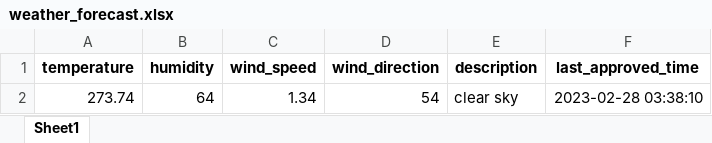
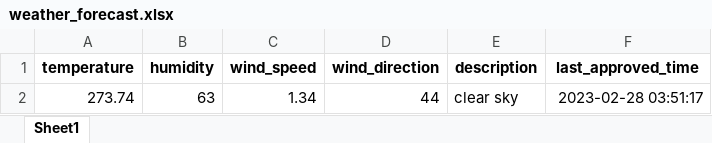
Before and after one commit to 13w13/test, an Excel workbook: weather_forecast.xlsx, sheet Sheet1, drawn as a sheet; values as stored, in another font and other column widths than the file's, no borders; the diff names each change by its address in the sheet, - before the commit and + after, or states it on an @@ line.

Commit message:
Update weather forecast

```diff
--- a/weather_forecast.xlsx (sheet Sheet1)
+++ b/weather_forecast.xlsx (sheet Sheet1)
-B2 (humidity): 64
+B2 (humidity): 63
-D2 (wind_direction): 54
+D2 (wind_direction): 44
-F2 (last_approved_time): 2023-02-28 03:38:10
+F2 (last_approved_time): 2023-02-28 03:51:17
```
